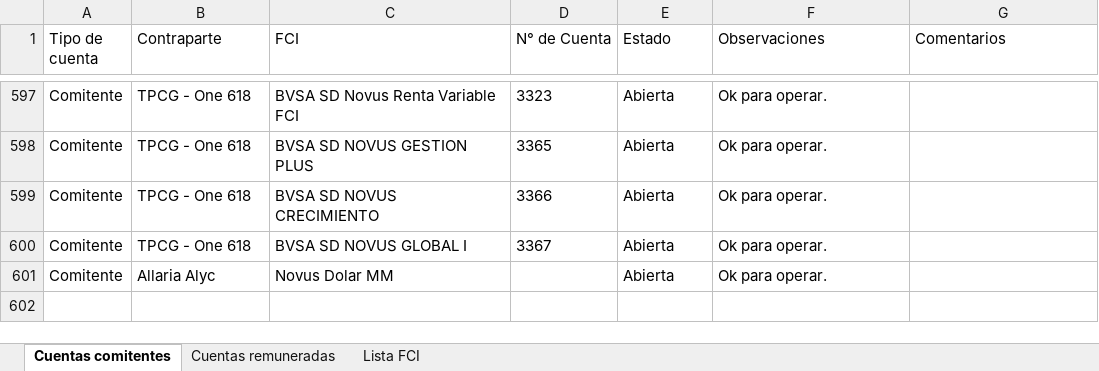
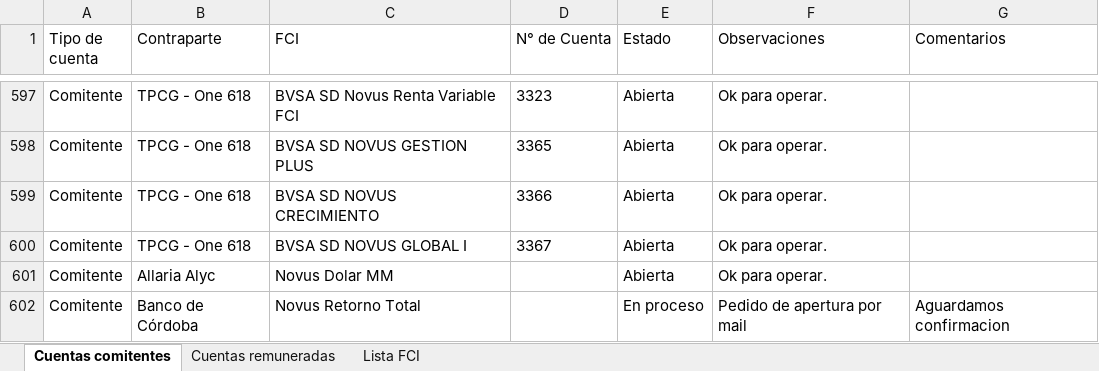
Before and after one commit to lsancci-ops/Novus-Dashboard, an Excel workbook: data/seguimiento_cuentas.xlsx, sheet Cuentas comitentes, drawn as a sheet; only a part is shown, gaps mark what is left out; values as stored, in another font and other column widths than the file's, no borders; the diff names each change by its address in the sheet, - before the commit and + after, or states it on an @@ line.

Commit message:
Seguimiento de cuentas · LS · 2026-08-19 15:32

```diff
--- a/data/seguimiento_cuentas.xlsx (sheet Cuentas comitentes)
+++ b/data/seguimiento_cuentas.xlsx (sheet Cuentas comitentes)
+row 602: Comitente | Banco de Córdoba | Novus Retorno Total |  | En proceso | Pedido de apertura por mail | Aguardamos confirmacion
```
